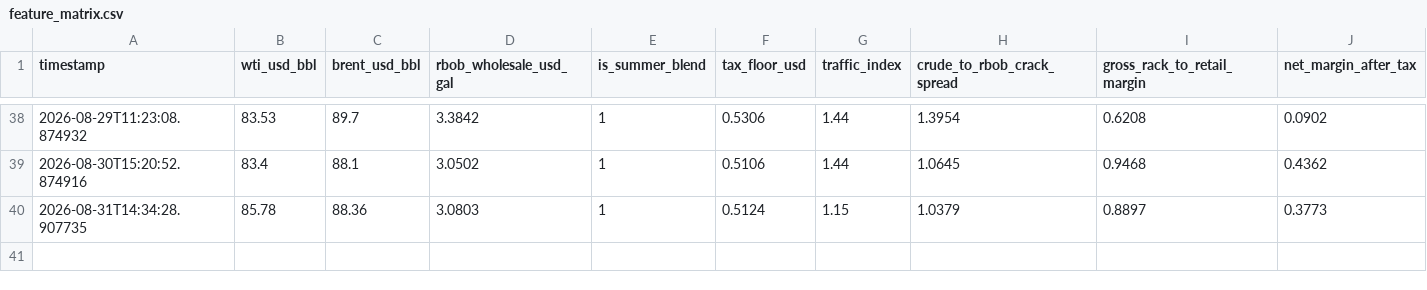
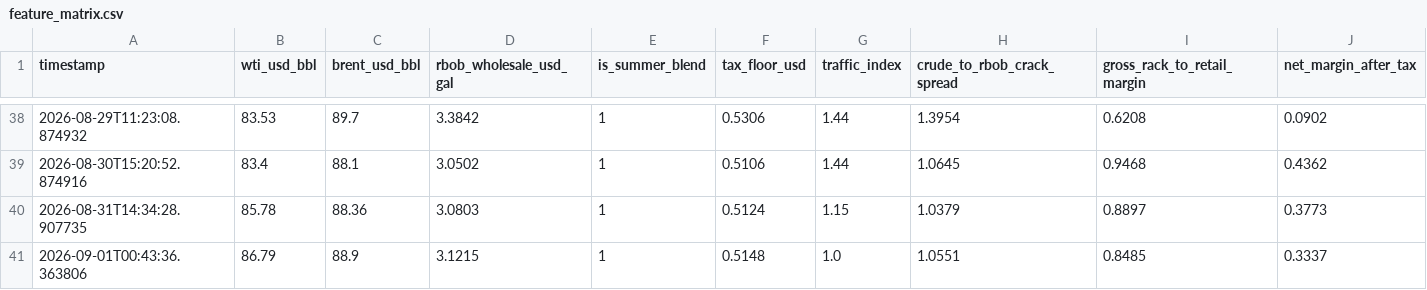
Before and after one commit to Dave-21/autonomous-driver, a CSV file: data/feature_matrix.csv, drawn as a sheet; only a part is shown, gaps mark what is left out; rows hold the shown columns only; the diff names each change by its address in the sheet, - before the commit and + after, or states it on an @@ line.

Commit message:
Daily run: MAE 0.3802, Margin Drift 0.1441

```diff
--- a/data/feature_matrix.csv
+++ b/data/feature_matrix.csv
+row 41: 2026-09-01T00:43:36.363806 | 86.79 | 88.9 | 3.1215 | 1 | 0.5148 | 1.0 | 1.0551 | 0.8485 | 0.3337
```
Also changed, not shown: 2 other files.
